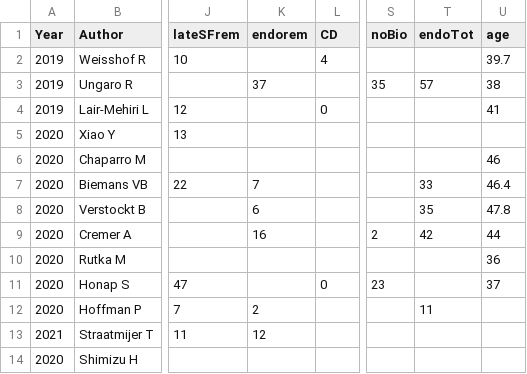
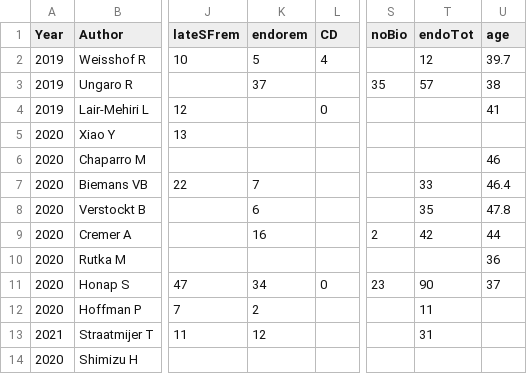
Before and after one commit to nathansam/tofameta, a CSV file: data/efficacy.csv, drawn as a sheet; only a part is shown, gaps mark what is left out; the diff names each change by its address in the sheet, - before the commit and + after, or states it on an @@ line.

```diff
--- a/data/efficacy.csv
+++ b/data/efficacy.csv
-K2 (endorem): (empty)
+K2 (endorem): 5
-T2 (endoTot): (empty)
+T2 (endoTot): 12
-K11 (endorem): (empty)
+K11 (endorem): 34
-T11 (endoTot): (empty)
+T11 (endoTot): 90
-T13 (endoTot): (empty)
+T13 (endoTot): 31
```
Also changed, not shown: 1 other file.
